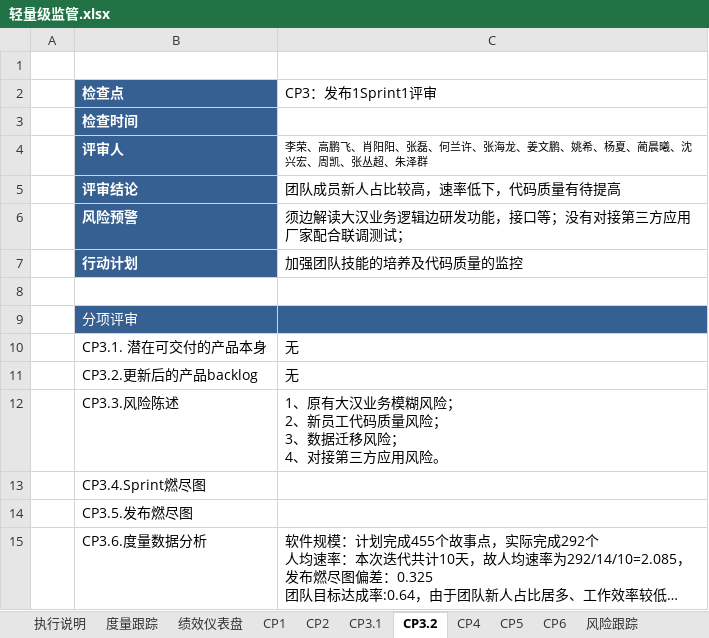
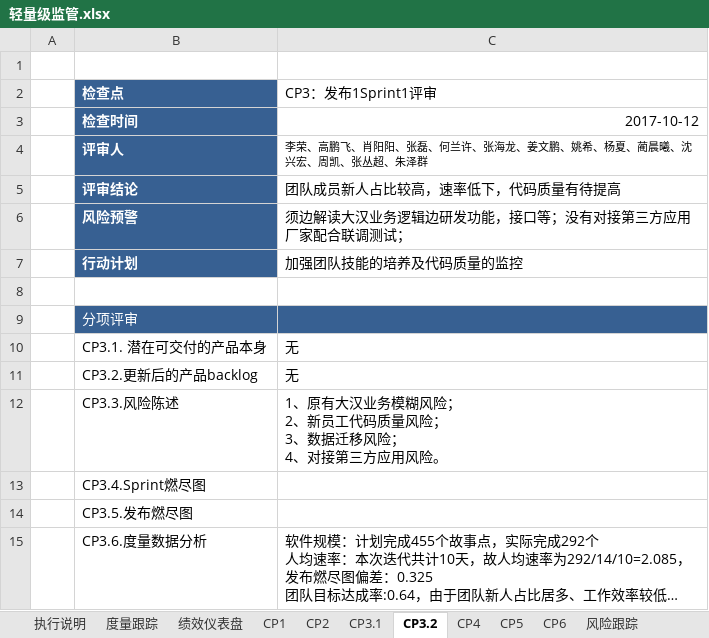
Before and after one commit to Sexisnull/demo03, an Excel workbook: Documents/safe-电信行业部/轻量级监管.xlsx, sheet CP3.2, drawn as a sheet; long unchanged cells end in …; values as stored, in another font and other column widths than the file's, no borders; charts and pictures not drawn; the diff names each change by its address in the sheet, - before the commit and + after, or states it on an @@ line.

```diff
--- a/Documents/safe-电信行业部/轻量级监管.xlsx (sheet CP3.2)
+++ b/Documents/safe-电信行业部/轻量级监管.xlsx (sheet CP3.2)
-C3 (CP3：发布1Sprint1评审): (empty)
+C3 (CP3：发布1Sprint1评审): 2017-10-12
```
Also changed, not shown: sheet CP3.1, charts or pictures, 2 other files.
